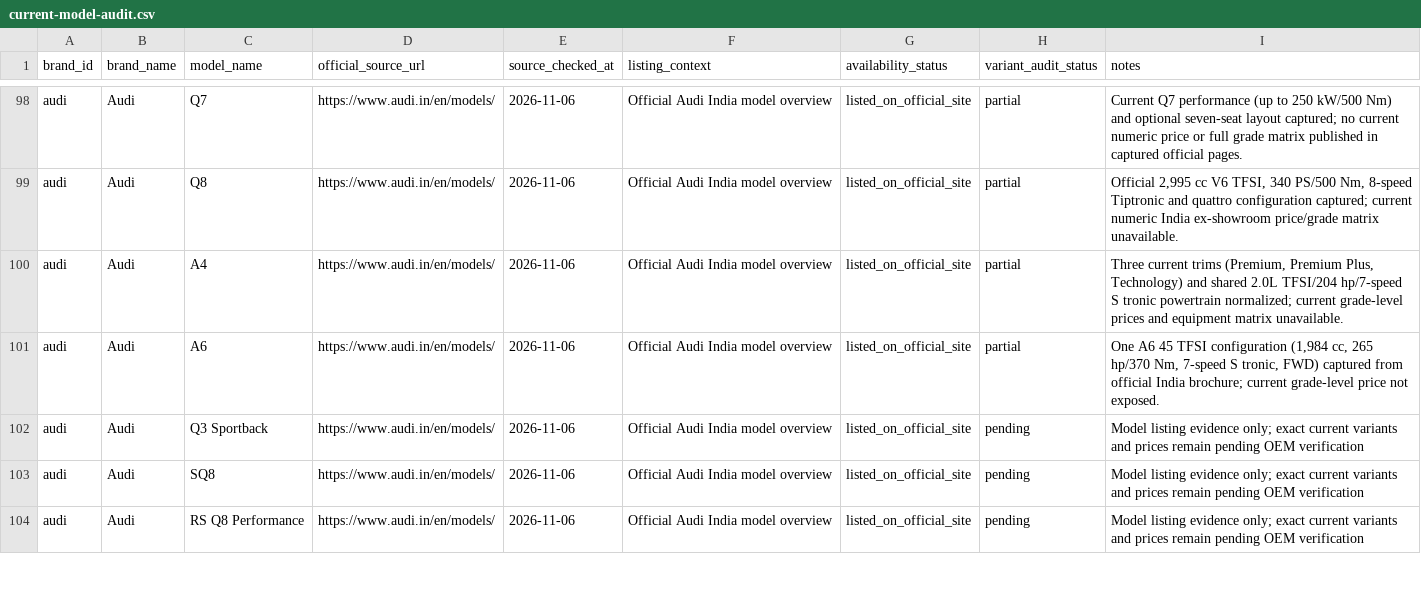
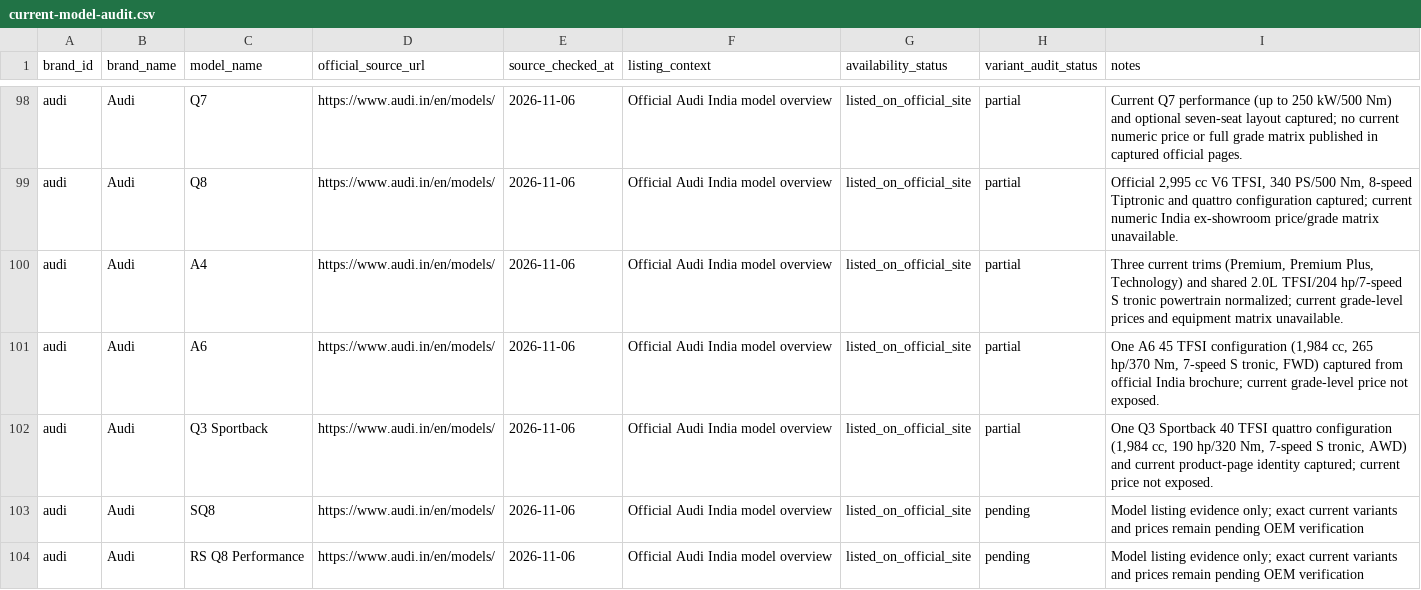
Before and after one commit to itrunks/motivo, a CSV file: data/current-model-audit.csv, drawn as a sheet; only a part is shown, gaps mark what is left out.

Commit message:
data: mark Audi Q3 Sportback partial

```diff
--- a/data/current-model-audit.csv
+++ b/data/current-model-audit.csv
@@ -101,3 +101,3 @@
 "audi","Audi","A6","https://www.audi.in/en/models/","2026-11-06","Official Audi India model overview","listed_on_official_site","partial","One A6 45 TFSI configuration (1,984 cc, 265 hp/370 Nm, 7-speed S tronic, FWD) captured from official India brochure; current grade-level price not exposed."
-"audi","Audi","Q3 Sportback","https://www.audi.in/en/models/","2026-11-06","Official Audi India model overview","listed_on_official_site","pending","Model listing evidence only; exact current variants and prices remain pending OEM verification"
+"audi","Audi","Q3 Sportback","https://www.audi.in/en/models/","2026-11-06","Official Audi India model overview","listed_on_official_site","partial","One Q3 Sportback 40 TFSI quattro configuration (1,984 cc, 190 hp/320 Nm, 7-speed S tronic, AWD) and current product-page identity captured; current price not exposed."
 "audi","Audi","SQ8","https://www.audi.in/en/models/","2026-11-06","Official Audi India model overview","listed_on_official_site","pending","Model listing evidence only; exact current variants and prices remain pending OEM verification"
```
